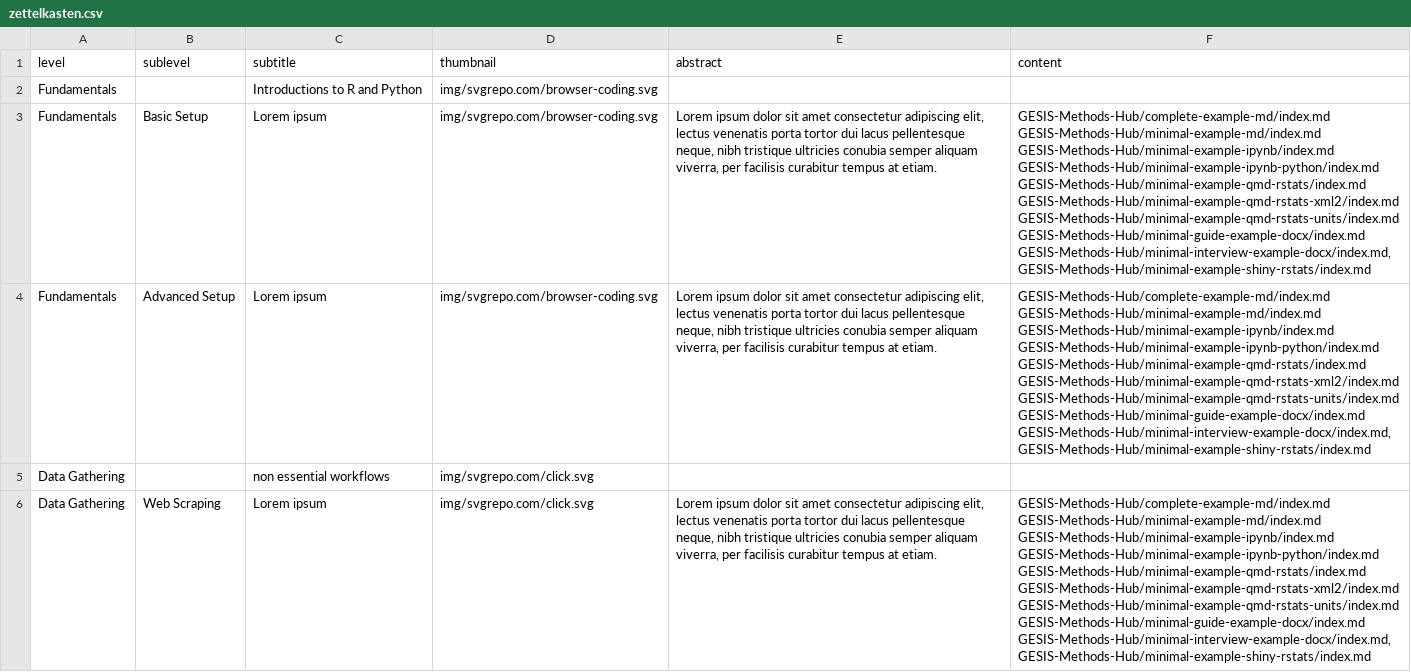
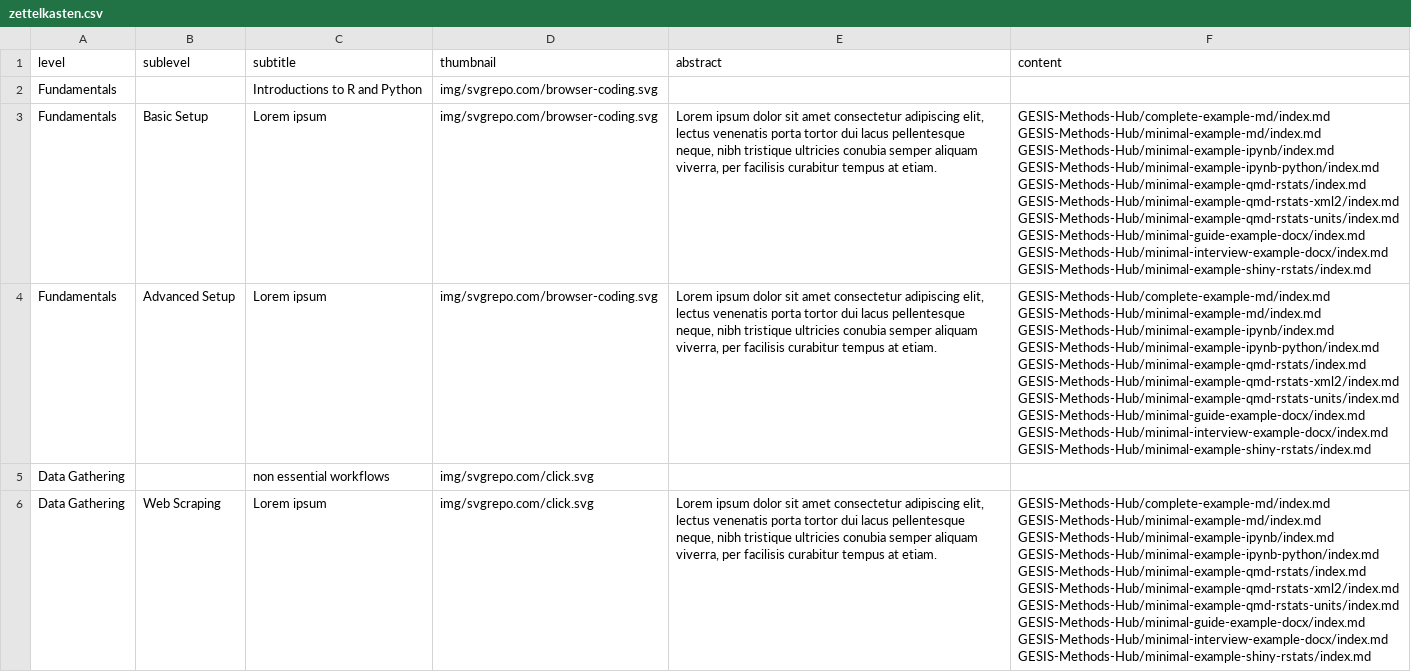
Before and after one commit to GESIS-Methods-Hub/andrew, a CSV file: demo/zettelkasten.csv, drawn as a sheet; only a part is shown; the diff covers the shown part only.

Commit message:
Fix CSV file with resource location

```diff
--- a/demo/zettelkasten.csv
+++ b/demo/zettelkasten.csv
@@ -2,32 +2,32 @@ level,sublevel,subtitle,thumbnail,abstract,content
 Fundamentals,,Introductions to R and Python,img/svgrepo.com/browser-coding.svg,,
-Fundamentals,Basic Setup,Lorem ipsum,img/svgrepo.com/browser-coding.svg,"Lorem ipsum dolor sit amet consectetur adipiscing elit, lectus venenatis porta tortor dui lacus pellentesque neque, nibh tristique ultricies conubia semper aliquam viverra, per facilisis curabitur tempus at etiam.","GESIS-Methods-Hub/complete-example-md/index.md
-GESIS-Methods-Hub/minimal-example-md/index.md
-GESIS-Methods-Hub/minimal-example-ipynb/index.md
-GESIS-Methods-Hub/minimal-example-ipynb-python/index.md
-GESIS-Methods-Hub/minimal-example-qmd-rstats/index.md
-GESIS-Methods-Hub/minimal-example-qmd-rstats-xml2/index.md
-GESIS-Methods-Hub/minimal-example-qmd-rstats-units/index.md
-GESIS-Methods-Hub/minimal-guide-example-docx/index.md
-GESIS-Methods-Hub/minimal-interview-example-docx/index.md,
-GESIS-Methods-Hub/minimal-example-shiny-rstats/index.md"
-Fundamentals,Advanced Setup,Lorem ipsum,img/svgrepo.com/browser-coding.svg,"Lorem ipsum dolor sit amet consectetur adipiscing elit, lectus venenatis porta tortor dui lacus pellentesque neque, nibh tristique ultricies conubia semper aliquam viverra, per facilisis curabitur tempus at etiam.","GESIS-Methods-Hub/complete-example-md/index.md
-GESIS-Methods-Hub/minimal-example-md/index.md
-GESIS-Methods-Hub/minimal-example-ipynb/index.md
-GESIS-Methods-Hub/minimal-example-ipynb-python/index.md
-GESIS-Methods-Hub/minimal-example-qmd-rstats/index.md
-GESIS-Methods-Hub/minimal-example-qmd-rstats-xml2/index.md
-GESIS-Methods-Hub/minimal-example-qmd-rstats-units/index.md
-GESIS-Methods-Hub/minimal-guide-example-docx/index.md
-GESIS-Methods-Hub/minimal-interview-example-docx/index.md,
-GESIS-Methods-Hub/minimal-example-shiny-rstats/index.md"
+Fundamentals,Basic Setup,Lorem ipsum,img/svgrepo.com/browser-coding.svg,"Lorem ipsum dolor sit amet consectetur adipiscing elit, lectus venenatis porta tortor dui lacus pellentesque neque, nibh tristique ultricies conubia semper aliquam viverra, per facilisis curabitur tempus at etiam.","GESIS-Methods-Hub/complete-example-md/index.md
+GESIS-Methods-Hub/minimal-example-md/index.md
+GESIS-Methods-Hub/minimal-example-ipynb/index.md
+GESIS-Methods-Hub/minimal-example-ipynb-python/index.md
+GESIS-Methods-Hub/minimal-example-qmd-rstats/index.md
+GESIS-Methods-Hub/minimal-example-qmd-rstats-xml2/index.md
+GESIS-Methods-Hub/minimal-example-qmd-rstats-units/index.md
+GESIS-Methods-Hub/minimal-guide-example-docx/index.md
+GESIS-Methods-Hub/minimal-interview-example-docx/index.md
+GESIS-Methods-Hub/minimal-example-shiny-rstats/index.md"
+Fundamentals,Advanced Setup,Lorem ipsum,img/svgrepo.com/browser-coding.svg,"Lorem ipsum dolor sit amet consectetur adipiscing elit, lectus venenatis porta tortor dui lacus pellentesque neque, nibh tristique ultricies conubia semper aliquam viverra, per facilisis curabitur tempus at etiam.","GESIS-Methods-Hub/complete-example-md/index.md
+GESIS-Methods-Hub/minimal-example-md/index.md
+GESIS-Methods-Hub/minimal-example-ipynb/index.md
+GESIS-Methods-Hub/minimal-example-ipynb-python/index.md
+GESIS-Methods-Hub/minimal-example-qmd-rstats/index.md
+GESIS-Methods-Hub/minimal-example-qmd-rstats-xml2/index.md
+GESIS-Methods-Hub/minimal-example-qmd-rstats-units/index.md
+GESIS-Methods-Hub/minimal-guide-example-docx/index.md
+GESIS-Methods-Hub/minimal-interview-example-docx/index.md
+GESIS-Methods-Hub/minimal-example-shiny-rstats/index.md"
 Data Gathering,,non essential workflows,img/svgrepo.com/click.svg,,
-Data Gathering,Web Scraping,Lorem ipsum,img/svgrepo.com/click.svg,"Lorem ipsum dolor sit amet consectetur adipiscing elit, lectus venenatis porta tortor dui lacus pellentesque neque, nibh tristique ultricies conubia semper aliquam viverra, per facilisis curabitur tempus at etiam.","GESIS-Methods-Hub/complete-example-md/index.md
-GESIS-Methods-Hub/minimal-example-md/index.md
-GESIS-Methods-Hub/minimal-example-ipynb/index.md
-GESIS-Methods-Hub/minimal-example-ipynb-python/index.md
-GESIS-Methods-Hub/minimal-example-qmd-rstats/index.md
-GESIS-Methods-Hub/minimal-example-qmd-rstats-xml2/index.md
-GESIS-Methods-Hub/minimal-example-qmd-rstats-units/index.md
-GESIS-Methods-Hub/minimal-guide-example-docx/index.md
-GESIS-Methods-Hub/minimal-interview-example-docx/index.md,
-GESIS-Methods-Hub/minimal-example-shiny-rstats/index.md"
+Data Gathering,Web Scraping,Lorem ipsum,img/svgrepo.com/click.svg,"Lorem ipsum dolor sit amet consectetur adipiscing elit, lectus venenatis porta tortor dui lacus pellentesque neque, nibh tristique ultricies conubia semper aliquam viverra, per facilisis curabitur tempus at etiam.","GESIS-Methods-Hub/complete-example-md/index.md
+GESIS-Methods-Hub/minimal-example-md/index.md
+GESIS-Methods-Hub/minimal-example-ipynb/index.md
+GESIS-Methods-Hub/minimal-example-ipynb-python/index.md
+GESIS-Methods-Hub/minimal-example-qmd-rstats/index.md
+GESIS-Methods-Hub/minimal-example-qmd-rstats-xml2/index.md
+GESIS-Methods-Hub/minimal-example-qmd-rstats-units/index.md
+GESIS-Methods-Hub/minimal-guide-example-docx/index.md
+GESIS-Methods-Hub/minimal-interview-example-docx/index.md
+GESIS-Methods-Hub/minimal-example-shiny-rstats/index.md"
```
Also changed, not shown: 3 edited cells elsewhere in this file.
